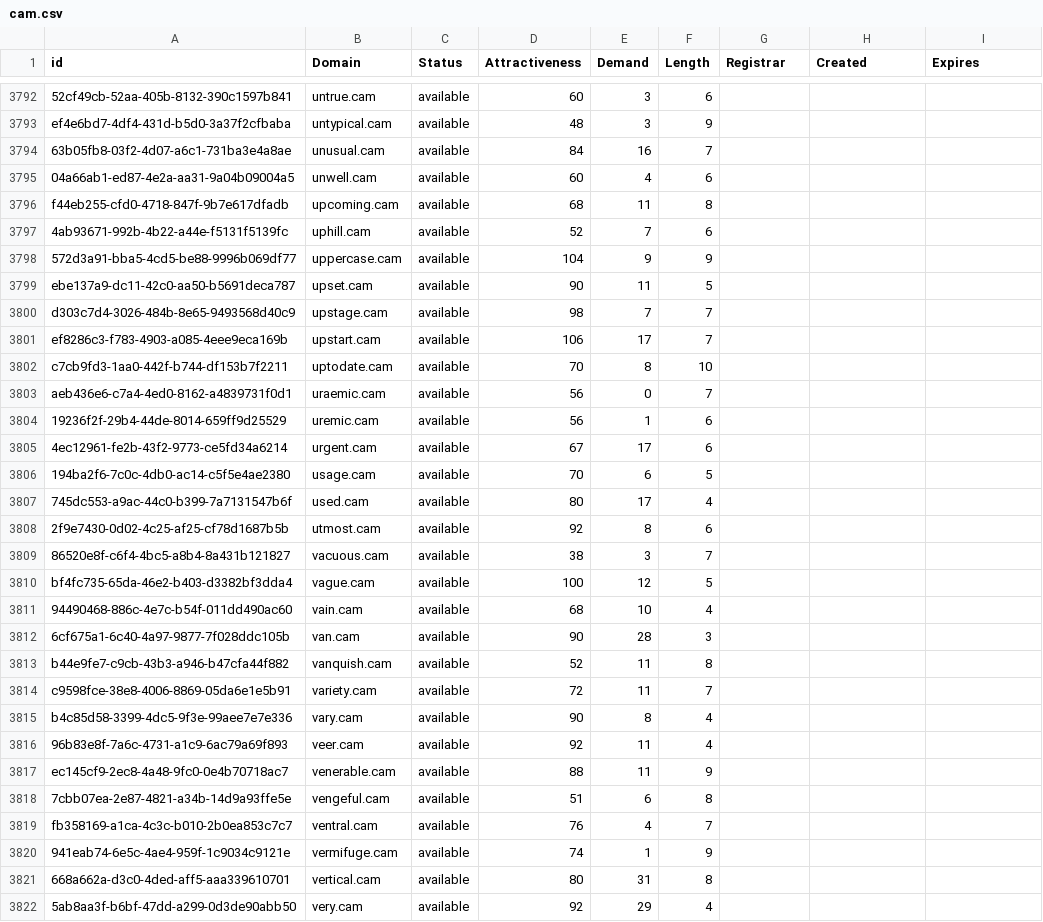
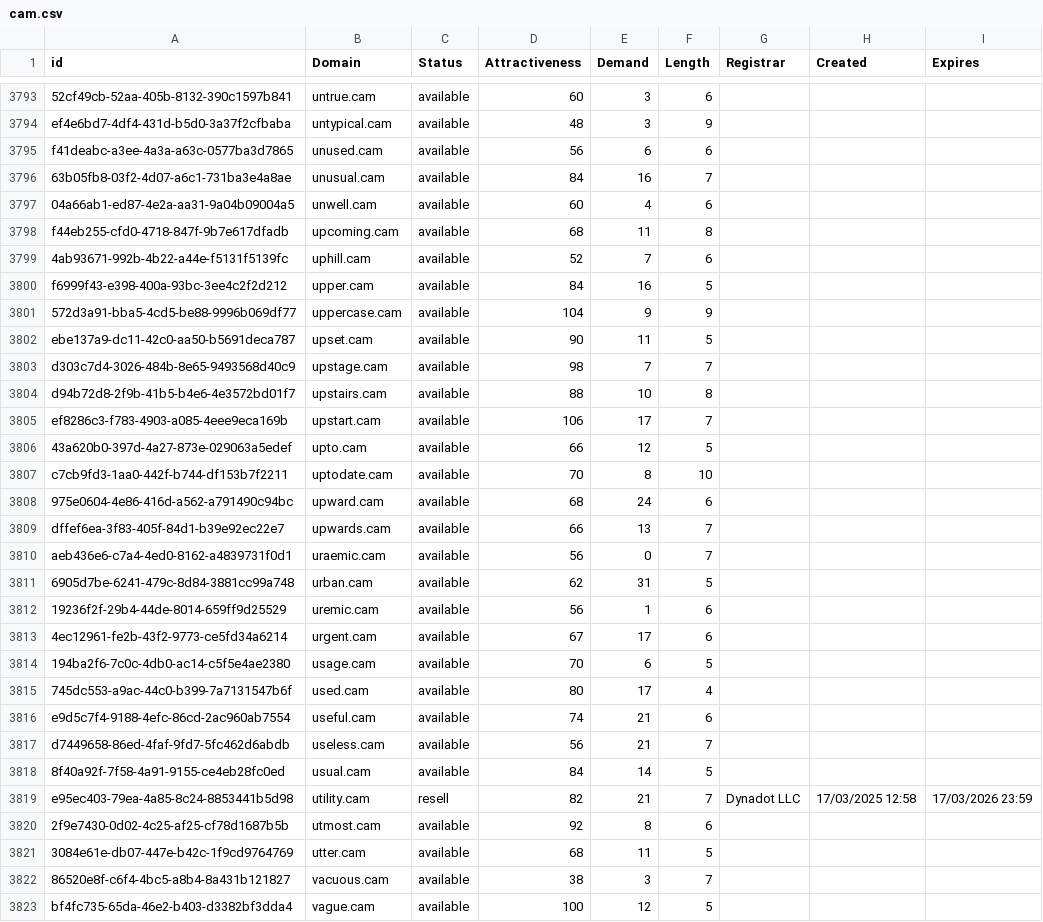
Before and after one commit to UniqueDomains/cam-oneword-domains, a CSV file: cam.csv, drawn as a sheet; only a part is shown, gaps mark what is left out; the shorter side is filled out with more unchanged rows; the diff covers the shown part only; the diff names each change by its address in the sheet, - before the commit and + after, or states it on an @@ line.

Commit message:
Domains update

```diff
--- a/cam.csv
+++ b/cam.csv
+row 3795: f41deabc-a3ee-4a3a-a63c-0577ba3d7865 | unused.cam | available | 56 | 6 | 6
+row 3800: f6999f43-e398-400a-93bc-3ee4c2f2d212 | upper.cam | available | 84 | 16 | 5
+row 3804: d94b72d8-2f9b-41b5-b4e6-4e3572bd01f7 | upstairs.cam | available | 88 | 10 | 8
+row 3806: 43a620b0-397d-4a27-873e-029063a5edef | upto.cam | available | 66 | 12 | 5
+row 3808: 975e0604-4e86-416d-a562-a791490c94bc | upward.cam | available | 68 | 24 | 6
+row 3809: dffef6ea-3f83-405f-84d1-b39e92ec22e7 | upwards.cam | available | 66 | 13 | 7
+row 3811: 6905d7be-6241-479c-8d84-3881cc99a748 | urban.cam | available | 62 | 31 | 5
+row 3816: e9d5c7f4-9188-4efc-86cd-2ac960ab7554 | useful.cam | available | 74 | 21 | 6
+row 3817: d7449658-86ed-4faf-9fd7-5fc462d6abdb | useless.cam | available | 56 | 21 | 7
+row 3818: 8f40a92f-7f58-4a91-9155-ce4eb28fc0ed | usual.cam | available | 84 | 14 | 5
+row 3819: e95ec403-79ea-4a85-8c24-8853441b5d98 | utility.cam | resell | 82 | 21 | 7 | Dynadot LLC | 17/03/2025 12:58 | 17/03/2026 23:59
+row 3821: 3084e61e-db07-447e-b42c-1f9cd9764769 | utter.cam | available | 68 | 11 | 5
```
Also changed, not shown: 14 added rows and 10 edited cells elsewhere in this file, 2 other files.
